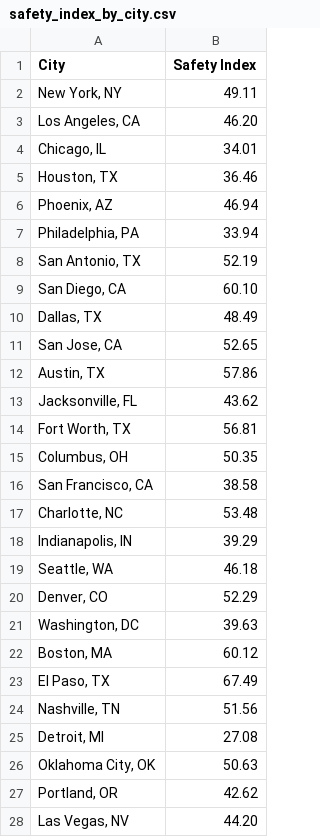
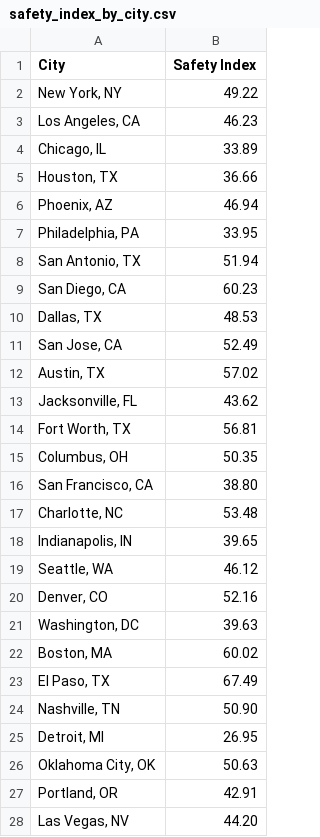
Before and after one commit to S-Ficarra/indice_banane, a CSV file: app/data/safety_index_by_city.csv, drawn as a sheet; only a part is shown; the diff covers the shown part only.

```diff
--- a/app/data/safety_index_by_city.csv
+++ b/app/data/safety_index_by_city.csv
@@ -1,13 +1,13 @@
 City,Safety Index
-"New York, NY",49.11
-"Los Angeles, CA",46.20
-"Chicago, IL",34.01
-"Houston, TX",36.46
+"New York, NY",49.22
+"Los Angeles, CA",46.23
+"Chicago, IL",33.89
+"Houston, TX",36.66
 "Phoenix, AZ",46.94
-"Philadelphia, PA",33.94
-"San Antonio, TX",52.19
-"San Diego, CA",60.10
-"Dallas, TX",48.49
-"San Jose, CA",52.65
-"Austin, TX",57.86
+"Philadelphia, PA",33.95
+"San Antonio, TX",51.94
+"San Diego, CA",60.23
+"Dallas, TX",48.53
+"San Jose, CA",52.49
+"Austin, TX",57.02
 "Jacksonville, FL",43.62
@@ -15,14 +15,14 @@ City,Safety Index
 "Columbus, OH",50.35
-"San Francisco, CA",38.58
+"San Francisco, CA",38.80
 "Charlotte, NC",53.48
-"Indianapolis, IN",39.29
-"Seattle, WA",46.18
-"Denver, CO",52.29
+"Indianapolis, IN",39.65
+"Seattle, WA",46.12
+"Denver, CO",52.16
 "Washington, DC",39.63
-"Boston, MA",60.12
+"Boston, MA",60.02
 "El Paso, TX",67.49
-"Nashville, TN",51.56
-"Detroit, MI",27.08
+"Nashville, TN",50.90
+"Detroit, MI",26.95
 "Oklahoma City, OK",50.63
-"Portland, OR",42.62
+"Portland, OR",42.91
 "Las Vegas, NV",44.20
```
Also changed, not shown: 9 removed rows and 45 edited cells elsewhere in this file, 33 other files.
